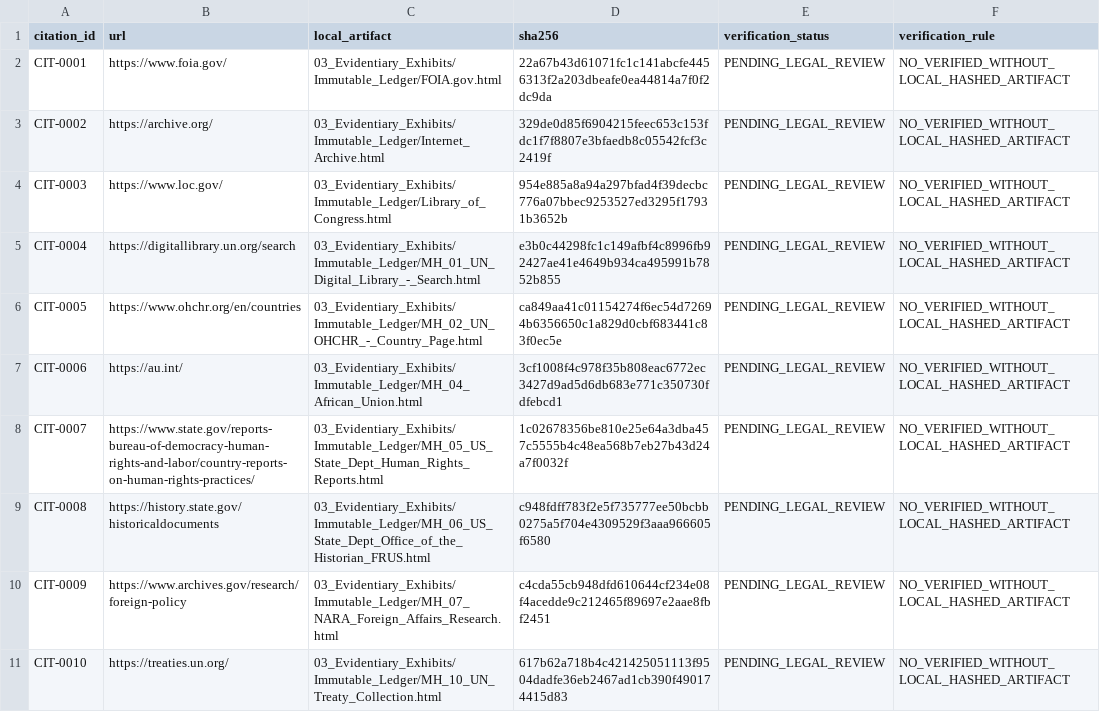
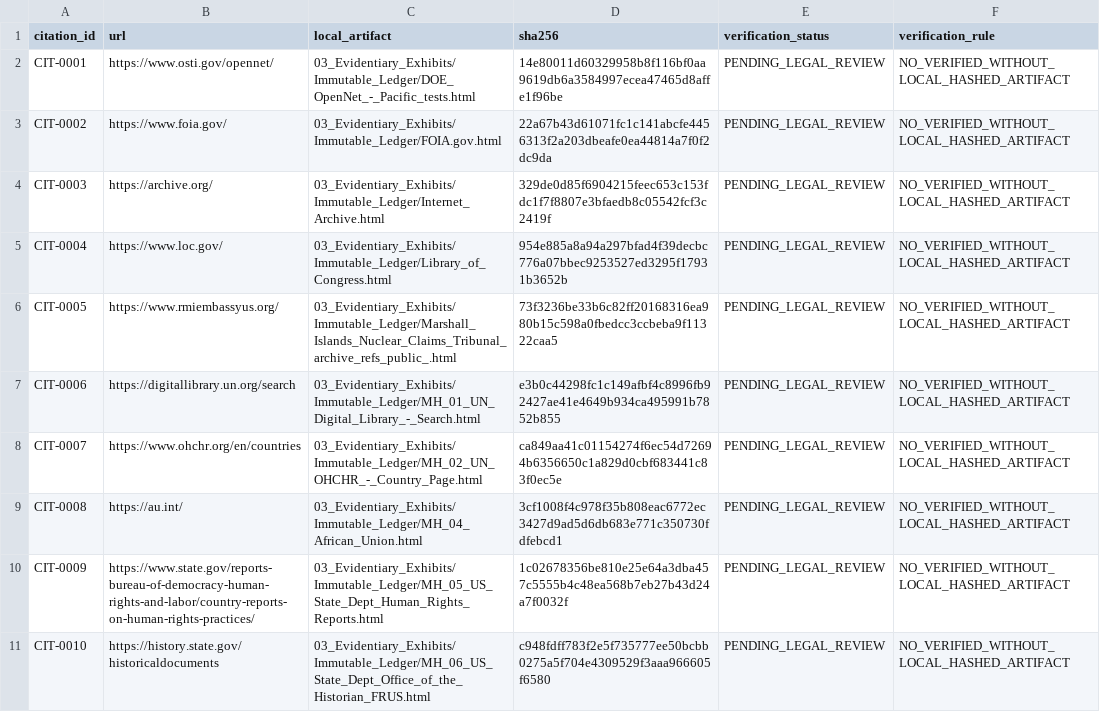
Before and after one commit to GlobalRestitutionAlliance/pacific-us-mh-marshall-islands-master-litigation, a CSV file: 03_Evidentiary_Exhibits/CITATION_INDEX.csv, drawn as a sheet; only a part is shown; the diff covers the shown part only.

```diff
--- a/03_Evidentiary_Exhibits/CITATION_INDEX.csv
+++ b/03_Evidentiary_Exhibits/CITATION_INDEX.csv
@@ -1,11 +1,11 @@
 citation_id,url,local_artifact,sha256,verification_status,verification_rule
-CIT-0001,https://www.foia.gov/,03_Evidentiary_Exhibits/Immutable_Ledger/FOIA.gov.html,22a67b43d61071fc1c141abcfe4456313f2a203dbeafe0ea44814a7f0f2dc9da,PENDING_LEGAL_REVIEW,NO_VERIFIED_WITHOUT_LOCAL_HASHED_ARTIFACT
-CIT-0002,https://archive.org/,03_Evidentiary_Exhibits/Immutable_Ledger/Internet_Archive.html,329de0d85f6904215feec653c153fdc1f7f8807e3bfaedb8c05542fcf3c2419f,PENDING_LEGAL_REVIEW,NO_VERIFIED_WITHOUT_LOCAL_HASHED_ARTIFACT
-CIT-0003,https://www.loc.gov/,03_Evidentiary_Exhibits/Immutable_Ledger/Library_of_Congress.html,954e885a8a94a297bfad4f39decbc776a07bbec9253527ed3295f17931b3652b,PENDING_LEGAL_REVIEW,NO_VERIFIED_WITHOUT_LOCAL_HASHED_ARTIFACT
-CIT-0004,https://digitallibrary.un.org/search,03_Evidentiary_Exhibits/Immutable_Ledger/MH_01_UN_Digital_Library_-_Search.html,e3b0c44298fc1c149afbf4c8996fb92427ae41e4649b934ca495991b7852b855,PENDING_LEGAL_REVIEW,NO_VERIFIED_WITHOUT_LOCAL_HASHED_ARTIFACT
-CIT-0005,https://www.ohchr.org/en/countries,03_Evidentiary_Exhibits/Immutable_Ledger/MH_02_UN_OHCHR_-_Country_Page.html,ca849aa41c01154274f6ec54d72694b6356650c1a829d0cbf683441c83f0ec5e,PENDING_LEGAL_REVIEW,NO_VERIFIED_WITHOUT_LOCAL_HASHED_ARTIFACT
-CIT-0006,https://au.int/,03_Evidentiary_Exhibits/Immutable_Ledger/MH_04_African_Union.html,3cf1008f4c978f35b808eac6772ec3427d9ad5d6db683e771c350730fdfebcd1,PENDING_LEGAL_REVIEW,NO_VERIFIED_WITHOUT_LOCAL_HASHED_ARTIFACT
-CIT-0007,https://www.state.gov/reports-bureau-of-democracy-human-rights-and-labor/country-reports-on-human-rights-practices/,03_Evidentiary_Exhibits/Immutable_Ledger/MH_05_US_State_Dept_Human_Rights_Reports.html,1c02678356be810e25e64a3dba457c5555b4c48ea568b7eb27b43d24a7f0032f,PENDING_LEGAL_REVIEW,NO_VERIFIED_WITHOUT_LOCAL_HASHED_ARTIFACT
-CIT-0008,https://history.state.gov/historicaldocuments,03_Evidentiary_Exhibits/Immutable_Ledger/MH_06_US_State_Dept_Office_of_the_Historian_FRUS.html,c948fdff783f2e5f735777ee50bcbb0275a5f704e4309529f3aaa966605f6580,PENDING_LEGAL_REVIEW,NO_VERIFIED_WITHOUT_LOCAL_HASHED_ARTIFACT
-CIT-0009,https://www.archives.gov/research/foreign-policy,03_Evidentiary_Exhibits/Immutable_Ledger/MH_07_NARA_Foreign_Affairs_Research.html,c4cda55cb948dfd610644cf234e08f4acedde9c212465f89697e2aae8fbf2451,PENDING_LEGAL_REVIEW,NO_VERIFIED_WITHOUT_LOCAL_HASHED_ARTIFACT
-CIT-0010,https://treaties.un.org/,03_Evidentiary_Exhibits/Immutable_Ledger/MH_10_UN_Treaty_Collection.html,617b62a718b4c421425051113f9504dadfe36eb2467ad1cb390f490174415d83,PENDING_LEGAL_REVIEW,NO_VERIFIED_WITHOUT_LOCAL_HASHED_ARTIFACT
+CIT-0001,https://www.osti.gov/opennet/,03_Evidentiary_Exhibits/Immutable_Ledger/DOE_OpenNet_-_Pacific_tests.html,14e80011d60329958b8f116bf0aa9619db6a3584997ecea47465d8affe1f96be,PENDING_LEGAL_REVIEW,NO_VERIFIED_WITHOUT_LOCAL_HASHED_ARTIFACT
+CIT-0002,https://www.foia.gov/,03_Evidentiary_Exhibits/Immutable_Ledger/FOIA.gov.html,22a67b43d61071fc1c141abcfe4456313f2a203dbeafe0ea44814a7f0f2dc9da,PENDING_LEGAL_REVIEW,NO_VERIFIED_WITHOUT_LOCAL_HASHED_ARTIFACT
+CIT-0003,https://archive.org/,03_Evidentiary_Exhibits/Immutable_Ledger/Internet_Archive.html,329de0d85f6904215feec653c153fdc1f7f8807e3bfaedb8c05542fcf3c2419f,PENDING_LEGAL_REVIEW,NO_VERIFIED_WITHOUT_LOCAL_HASHED_ARTIFACT
+CIT-0004,https://www.loc.gov/,03_Evidentiary_Exhibits/Immutable_Ledger/Library_of_Congress.html,954e885a8a94a297bfad4f39decbc776a07bbec9253527ed3295f17931b3652b,PENDING_LEGAL_REVIEW,NO_VERIFIED_WITHOUT_LOCAL_HASHED_ARTIFACT
+CIT-0005,https://www.rmiembassyus.org/,03_Evidentiary_Exhibits/Immutable_Ledger/Marshall_Islands_Nuclear_Claims_Tribunal_archive_refs_public_.html,73f3236be33b6c82ff20168316ea980b15c598a0fbedcc3ccbeba9f11322caa5,PENDING_LEGAL_REVIEW,NO_VERIFIED_WITHOUT_LOCAL_HASHED_ARTIFACT
+CIT-0006,https://digitallibrary.un.org/search,03_Evidentiary_Exhibits/Immutable_Ledger/MH_01_UN_Digital_Library_-_Search.html,e3b0c44298fc1c149afbf4c8996fb92427ae41e4649b934ca495991b7852b855,PENDING_LEGAL_REVIEW,NO_VERIFIED_WITHOUT_LOCAL_HASHED_ARTIFACT
+CIT-0007,https://www.ohchr.org/en/countries,03_Evidentiary_Exhibits/Immutable_Ledger/MH_02_UN_OHCHR_-_Country_Page.html,ca849aa41c01154274f6ec54d72694b6356650c1a829d0cbf683441c83f0ec5e,PENDING_LEGAL_REVIEW,NO_VERIFIED_WITHOUT_LOCAL_HASHED_ARTIFACT
+CIT-0008,https://au.int/,03_Evidentiary_Exhibits/Immutable_Ledger/MH_04_African_Union.html,3cf1008f4c978f35b808eac6772ec3427d9ad5d6db683e771c350730fdfebcd1,PENDING_LEGAL_REVIEW,NO_VERIFIED_WITHOUT_LOCAL_HASHED_ARTIFACT
+CIT-0009,https://www.state.gov/reports-bureau-of-democracy-human-rights-and-labor/country-reports-on-human-rights-practices/,03_Evidentiary_Exhibits/Immutable_Ledger/MH_05_US_State_Dept_Human_Rights_Reports.html,1c02678356be810e25e64a3dba457c5555b4c48ea568b7eb27b43d24a7f0032f,PENDING_LEGAL_REVIEW,NO_VERIFIED_WITHOUT_LOCAL_HASHED_ARTIFACT
+CIT-0010,https://history.state.gov/historicaldocuments,03_Evidentiary_Exhibits/Immutable_Ledger/MH_06_US_State_Dept_Office_of_the_Historian_FRUS.html,c948fdff783f2e5f735777ee50bcbb0275a5f704e4309529f3aaa966605f6580,PENDING_LEGAL_REVIEW,NO_VERIFIED_WITHOUT_LOCAL_HASHED_ARTIFACT
```
Also changed, not shown: 2 added rows and 21 edited cells elsewhere in this file, 03_Evidentiary_Exhibits/PRIMARY_PUBLIC_SOURCES.csv, 8 other files.
